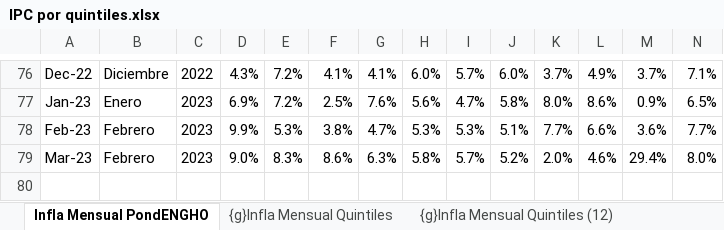
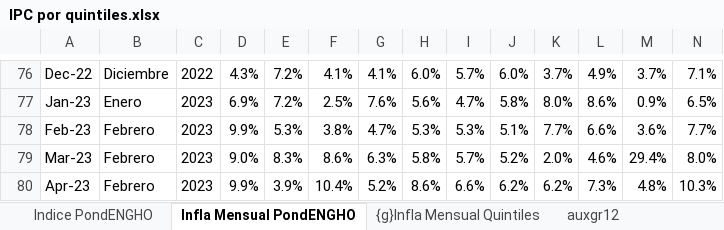
Before and after one commit to mrozada/IPCse, an Excel workbook: docs/IPC por quintiles.xlsx, sheet Infla Mensual PondENGHO, drawn as a sheet; only a part is shown, gaps mark what is left out; values as stored, in another font and other column widths than the file's, no borders; conditional formats not drawn; rows hold the shown columns only; the diff names each change by its address in the sheet, - before the commit and + after, or states it on an @@ line.

```diff
--- a/docs/IPC por quintiles.xlsx (sheet Infla Mensual PondENGHO)
+++ b/docs/IPC por quintiles.xlsx (sheet Infla Mensual PondENGHO)
+sheet tab: auxgr12
+row 80: Apr-23 | Febrero | 2023 | 9.9% | 3.9% | 10.4% | 5.2% | 8.6% | 6.6% | 6.2% | 6.2% | 7.3% | 4.8% | 10.3%
```
Also changed, not shown: sheet Infla Interanual PondENGHO, sheet Para R, sheet Indice PondENGHO, other sheet tabs, formulas that keep their value, charts or pictures, 5 other files.
